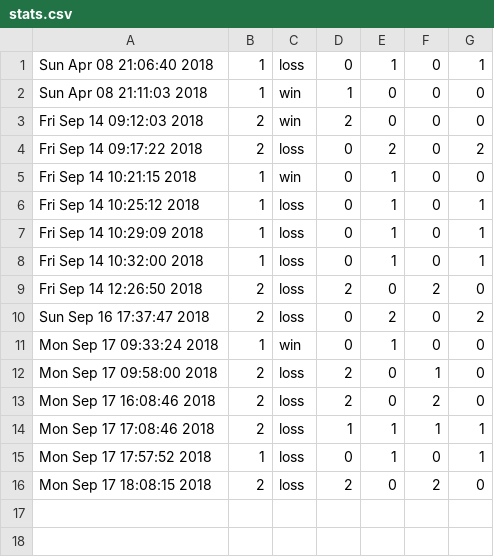
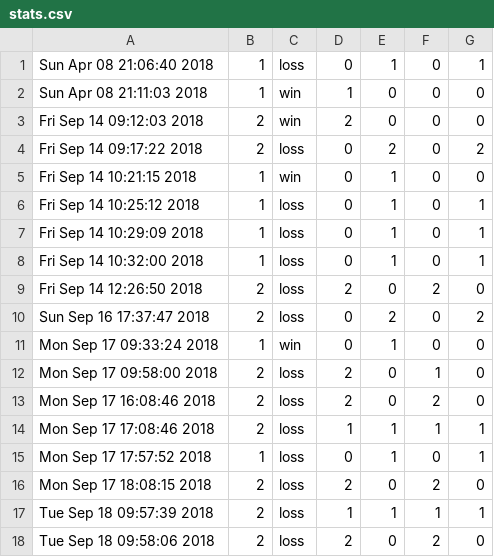
Before and after one commit to Alkouf/LD, a CSV file: GUI/stats.csv, drawn as a sheet; the diff names each change by its address in the sheet, - before the commit and + after, or states it on an @@ line.

```diff
--- a/GUI/stats.csv
+++ b/GUI/stats.csv
+row 17: Tue Sep 18 09:57:39 2018 | 2 | loss | 1 | 1 | 1 | 1
+row 18: Tue Sep 18 09:58:06 2018 | 2 | loss | 2 | 0 | 2 | 0
```
Also changed, not shown: 2 other files.
